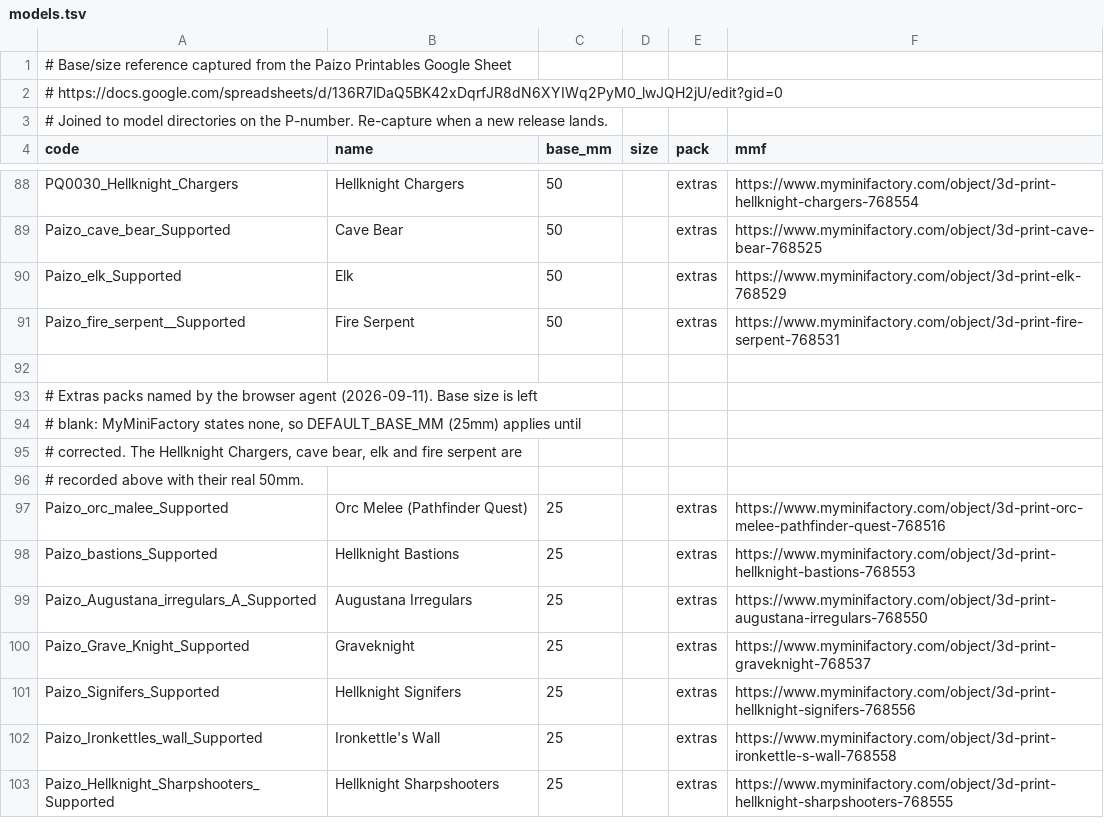
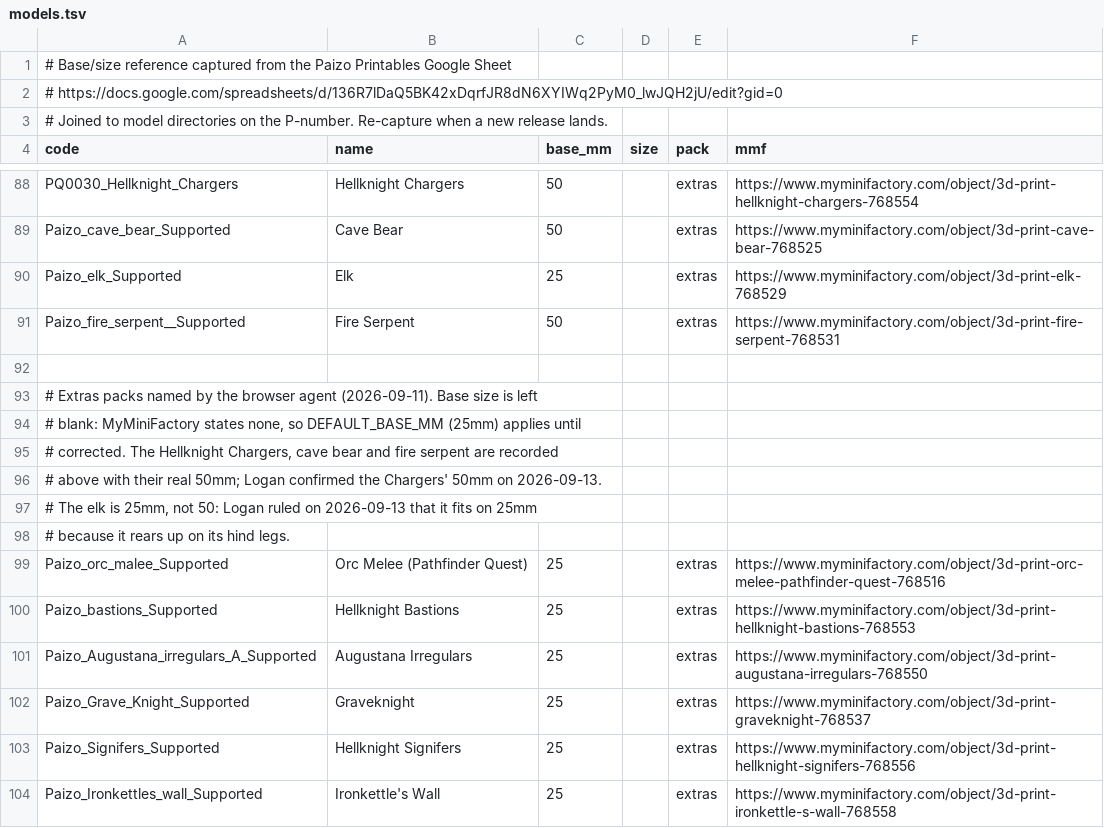
Before and after one commit to logich/paizo-minis-tracker, a TSV file: reference/models.tsv, drawn as a sheet; only a part is shown, gaps mark what is left out; the shorter side is filled out with more unchanged rows.

```diff
--- a/reference/models.tsv
+++ b/reference/models.tsv
@@ -89,3 +89,3 @@ PQ0030_Hellknight_Chargers	Hellknight Chargers	50		extras	https://www.myminifact
 Paizo_cave_bear_Supported	Cave Bear	50		extras	https://www.myminifactory.com/object/3d-print-cave-bear-768525
-Paizo_elk_Supported	Elk	50		extras	https://www.myminifactory.com/object/3d-print-elk-768529
+Paizo_elk_Supported	Elk	25		extras	https://www.myminifactory.com/object/3d-print-elk-768529
 Paizo_fire_serpent__Supported	Fire Serpent	50		extras	https://www.myminifactory.com/object/3d-print-fire-serpent-768531
@@ -94,4 +94,6 @@ Paizo_fire_serpent__Supported	Fire Serpent	50		extras	https://www.myminifactory.
 # blank: MyMiniFactory states none, so DEFAULT_BASE_MM (25mm) applies until
-# corrected. The Hellknight Chargers, cave bear, elk and fire serpent are
-# recorded above with their real 50mm.
+# corrected. The Hellknight Chargers, cave bear and fire serpent are recorded
+# above with their real 50mm; Logan confirmed the Chargers' 50mm on 2026-09-13.
+# The elk is 25mm, not 50: Logan ruled on 2026-09-13 that it fits on 25mm
+# because it rears up on its hind legs.
 Paizo_orc_malee_Supported	Orc Melee (Pathfinder Quest)	25		extras	https://www.myminifactory.com/object/3d-print-orc-melee-pathfinder-quest-768516
```
Also changed, not shown: 4 other files.
